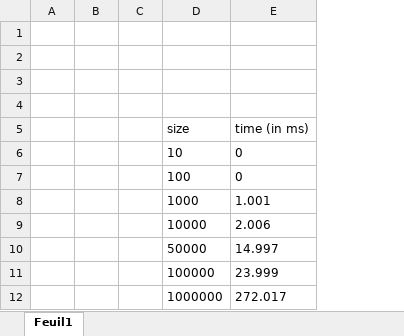
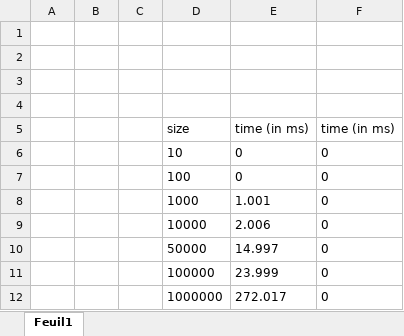
Before and after one commit to georgesguitton/kata-contacts, an Excel workbook: evolution.xlsx, sheet Feuil1, drawn as a sheet; values as stored, in another font and other column widths than the file's, no borders; charts and pictures not drawn; the diff names each change by its address in the sheet, - before the commit and + after, or states it on an @@ line.

Commit message:
fix : updated excel

```diff
--- a/evolution.xlsx (sheet Feuil1)
+++ b/evolution.xlsx (sheet Feuil1)
+column F, rows 5-12: time (in ms) | 0 | 0 | 0 | 0 | 0 | 0 | 0
```
Also changed, not shown: charts or pictures.
